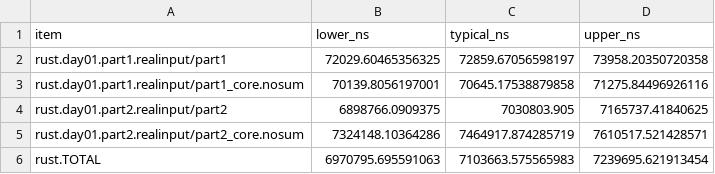
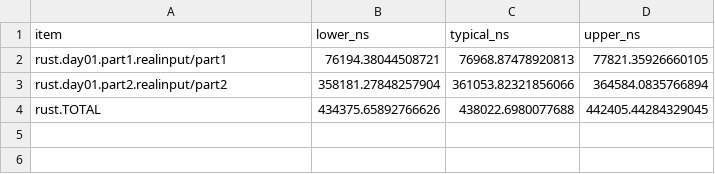
Before and after one commit to ankitson/aoc, a CSV file: 2023/benchmark_summary.csv, drawn as a sheet.

```diff
--- a/2023/benchmark_summary.csv
+++ b/2023/benchmark_summary.csv
@@ -1,6 +1,4 @@
 item,lower_ns,typical_ns,upper_ns
-rust.day01.part1.realinput/part1,72029.60465356325,72859.67056598197,73958.20350720358
-rust.day01.part1.realinput/part1_core.nosum,70139.8056197001,70645.17538879858,71275.84496926116
-rust.day01.part2.realinput/part2,6898766.0909375,7030803.905,7165737.41840625
-rust.day01.part2.realinput/part2_core.nosum,7324148.10364286,7464917.874285719,7610517.521428571
-rust.TOTAL,6970795.695591063,7103663.575565983,7239695.621913454
+rust.day01.part1.realinput/part1,76194.38044508721,76968.87478920813,77821.35926660105
+rust.day01.part2.realinput/part2,358181.27848257904,361053.82321856066,364584.0835766894
+rust.TOTAL,434375.65892766626,438022.6980077688,442405.44284329045
```
Also changed, not shown: 7 other files.
